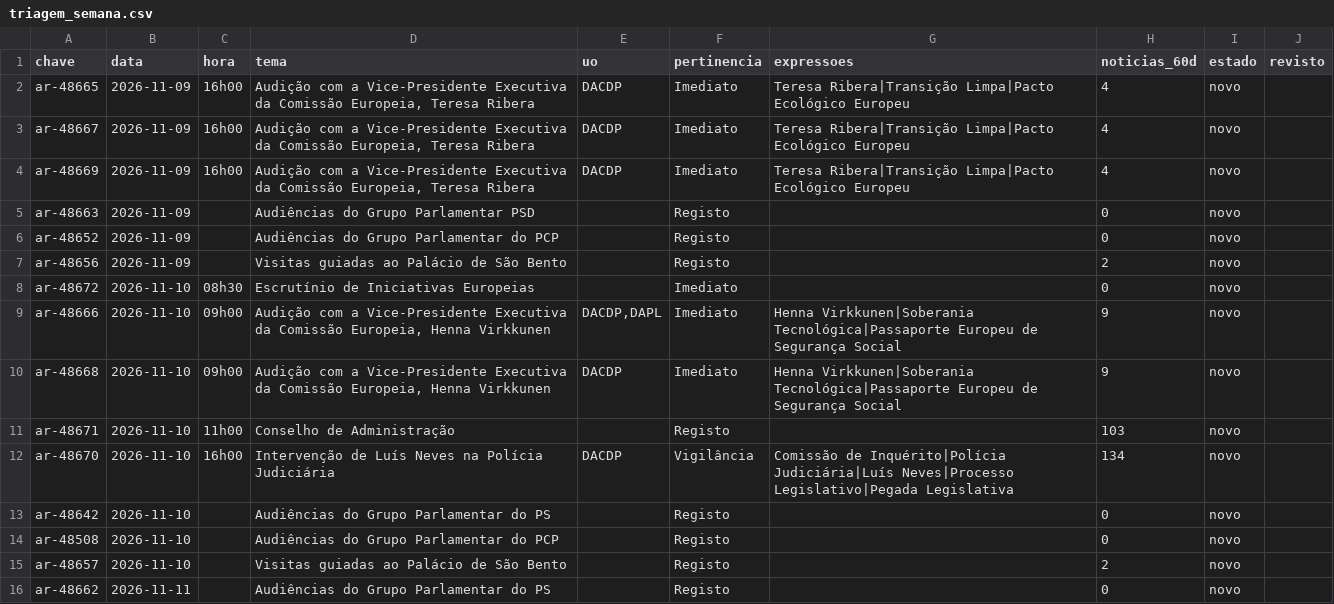
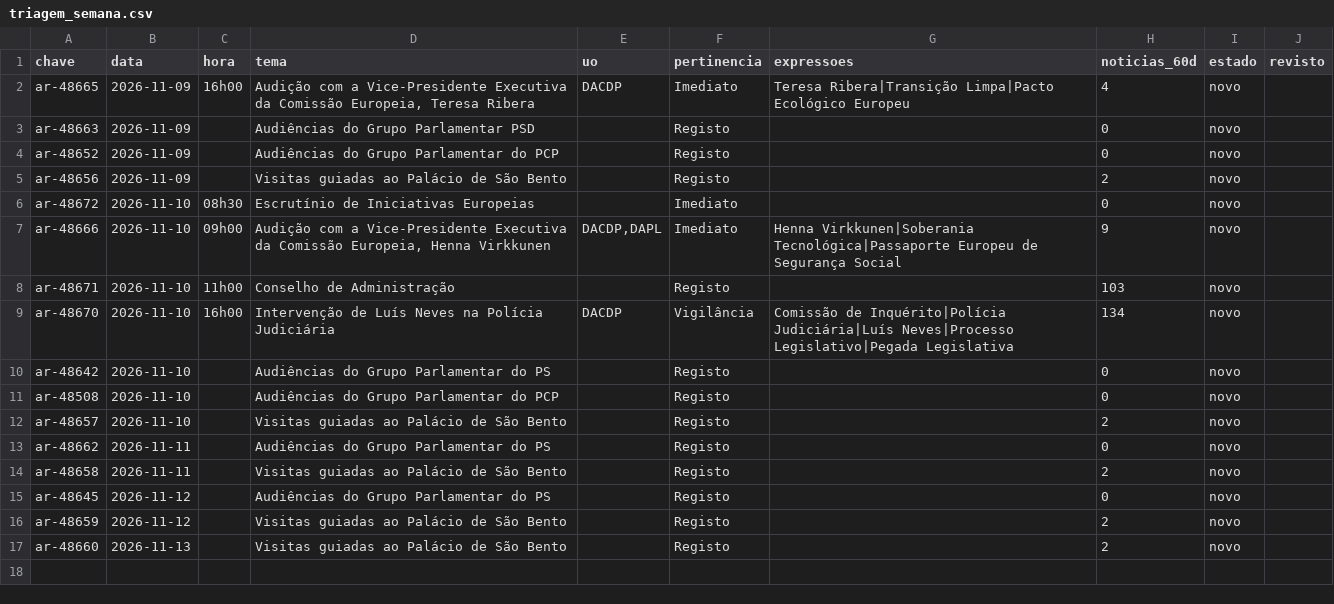
Before and after one commit to upe-sggov/ar-preview, a CSV file: dados/triagem_semana.csv, drawn as a sheet; only a part is shown; the shorter side is filled out with more unchanged rows.

```diff
--- a/dados/triagem_semana.csv
+++ b/dados/triagem_semana.csv
@@ -2,4 +2,2 @@
 ar-48665;2026-11-09;16h00;Audição com a Vice-Presidente Executiva da Comissão Europeia, Teresa Ribera;DACDP;Imediato;Teresa Ribera|Transição Limpa|Pacto Ecológico Europeu;4;novo;
-ar-48667;2026-11-09;16h00;Audição com a Vice-Presidente Executiva da Comissão Europeia, Teresa Ribera;DACDP;Imediato;Teresa Ribera|Transição Limpa|Pacto Ecológico Europeu;4;novo;
-ar-48669;2026-11-09;16h00;Audição com a Vice-Presidente Executiva da Comissão Europeia, Teresa Ribera;DACDP;Imediato;Teresa Ribera|Transição Limpa|Pacto Ecológico Europeu;4;novo;
 ar-48663;2026-11-09;;Audiências do Grupo Parlamentar PSD;;Registo;;0;novo;
@@ -9,3 +7,2 @@ ar-48672;2026-11-10;08h30;Escrutínio de Iniciativas Europeias;;Imediato;;0;novo
 ar-48666;2026-11-10;09h00;Audição com a Vice-Presidente Executiva da Comissão Europeia, Henna Virkkunen;DACDP,DAPL;Imediato;Henna Virkkunen|Soberania Tecnológica|Passaporte Europeu de Segurança Social;9;novo;
-ar-48668;2026-11-10;09h00;Audição com a Vice-Presidente Executiva da Comissão Europeia, Henna Virkkunen;DACDP;Imediato;Henna Virkkunen|Soberania Tecnológica|Passaporte Europeu de Segurança Social;9;novo;
 ar-48671;2026-11-10;11h00;Conselho de Administração;;Registo;;103;novo;
```
Also changed, not shown: 6 other files.
